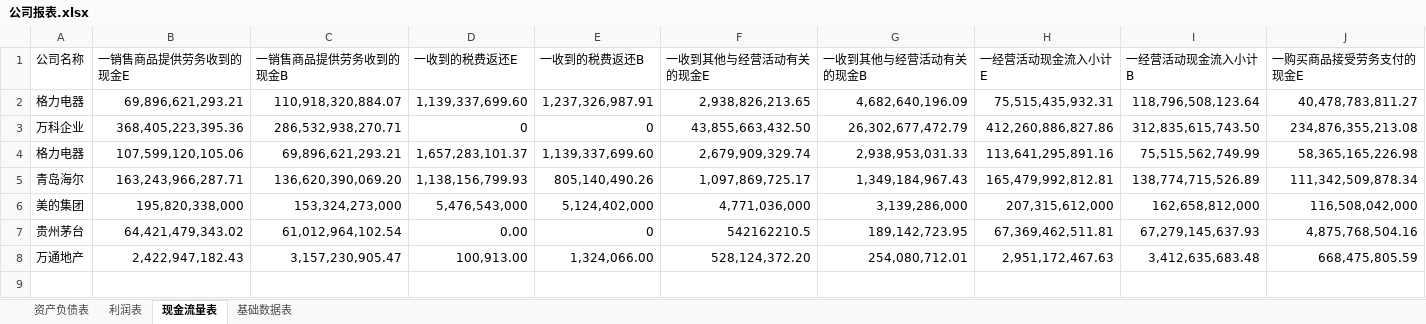
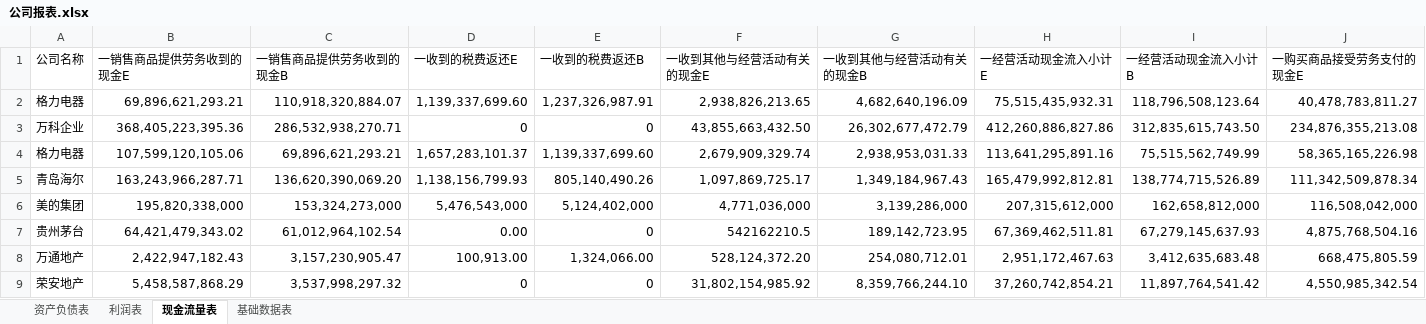
Before and after one commit to willsound/DataStu, an Excel workbook: Dataset/公司报表.xlsx, sheet 现金流量表, drawn as a sheet; only a part is shown; values as stored, in another font and other column widths than the file's, no borders; rows hold the shown columns only; the diff names each change by its address in the sheet, - before the commit and + after, or states it on an @@ line.

```diff
--- a/Dataset/公司报表.xlsx (sheet 现金流量表)
+++ b/Dataset/公司报表.xlsx (sheet 现金流量表)
+row 9: 荣安地产 | 5,458,587,868.29 | 3,537,998,297.32 | 0 | 0 | 31,802,154,985.92 | 8,359,766,244.10 | 37,260,742,854.21 | 11,897,764,541.42 | 4,550,985,342.54
```
Also changed, not shown: sheet 资产负债表, sheet 利润表, sheet 基础数据表, 3 other files.
